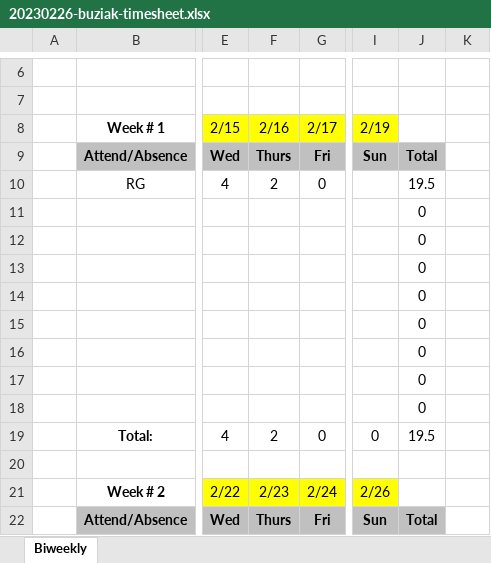
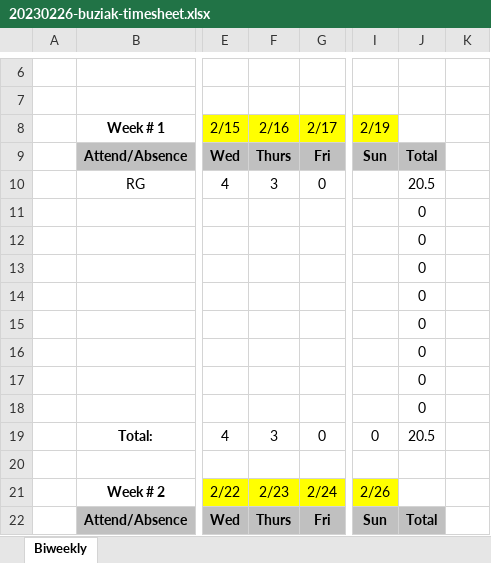
Before and after one commit to wbuz24/undergrad-repo, an Excel workbook: S23/EESCL/Timesheets/20230226-buziak-timesheet.xlsx, sheet Biweekly, drawn as a sheet; only a part is shown, gaps mark what is left out; values as stored, in another font and other column widths than the file's, no borders; charts and pictures not drawn; the diff names each change by its address in the sheet, - before the commit and + after, or states it on an @@ line.

```diff
--- a/S23/EESCL/Timesheets/20230226-buziak-timesheet.xlsx (sheet Biweekly)
+++ b/S23/EESCL/Timesheets/20230226-buziak-timesheet.xlsx (sheet Biweekly)
-F10: 2
+F10: 3
-J10: 19.5
+J10: 20.5
-F19: 2
+F19: 3
-J19: 19.5
+J19: 20.5
```
Also changed, not shown: 5 other files.
